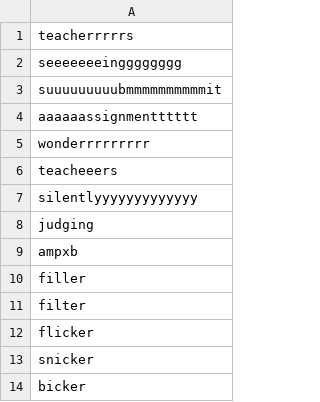
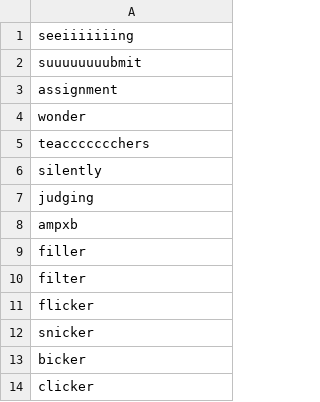
Before and after one commit to fariddvp/words_cleaning, a CSV file: src/english_tokens.csv, drawn as a sheet; only a part is shown; the shorter side is filled out with more unchanged rows.

```diff
--- a/src/english_tokens.csv
+++ b/src/english_tokens.csv
@@ -1,8 +1,7 @@
-teacherrrrrs
-seeeeeeeingggggggg
-suuuuuuuuubmmmmmmmmmmit
-aaaaaassignmentttttt
-wonderrrrrrrrr
-teacheeers
-silentlyyyyyyyyyyyyy
+seeiiiiiiing
+suuuuuuuubmit
+assignment
+wonder
+teaccccccchers
+silently
 judging
```
Also changed, not shown: 2 other files.
